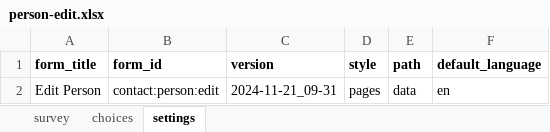
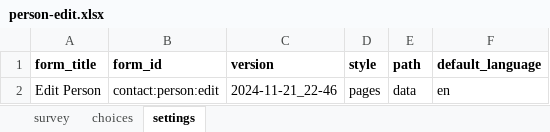
Before and after one commit to gitcliff/mydhi-cht-config, an Excel workbook: config/forms/contact/person-edit.xlsx, sheet settings, drawn as a sheet; values as stored, in another font and other column widths than the file's, no borders; charts and pictures not drawn; the diff names each change by its address in the sheet, - before the commit and + after, or states it on an @@ line.

Commit message:
auto:update the app settings

```diff
--- a/config/forms/contact/person-edit.xlsx (sheet settings)
+++ b/config/forms/contact/person-edit.xlsx (sheet settings)
-C2 (version): 2024-11-21_09-31
+C2 (version): 2024-11-21_22-46
```
Also changed, not shown: sheet survey, config/forms/contact/person-create.xlsx, 3 other files.
